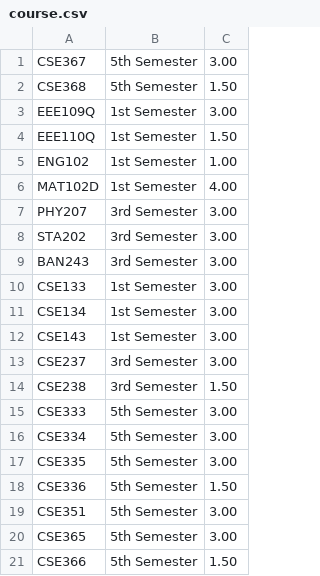
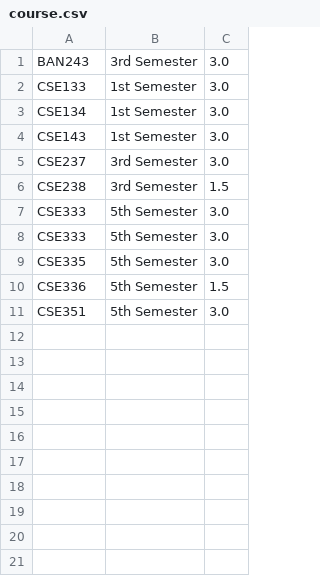
Before and after one commit to mastersunny/Tabulation, a CSV file: dataset/course.csv, drawn as a sheet.

Commit message:
extension table1

```diff
--- a/dataset/course.csv
+++ b/dataset/course.csv
@@ -1,21 +1,11 @@
-CSE367,5th Semester,3.00
-CSE368,5th Semester,1.50
-EEE109Q,1st Semester,3.00
-EEE110Q,1st Semester,1.50
-ENG102,1st Semester,1.00
-MAT102D,1st Semester,4.00
-PHY207,3rd Semester,3.00
-STA202,3rd Semester,3.00
-BAN243,3rd Semester,3.00
-CSE133,1st Semester,3.00
-CSE134,1st Semester,3.00
-CSE143,1st Semester,3.00
-CSE237,3rd Semester,3.00
-CSE238,3rd Semester,1.50
-CSE333,5th Semester,3.00
-CSE334,5th Semester,3.00
-CSE335,5th Semester,3.00
-CSE336,5th Semester,1.50
-CSE351,5th Semester,3.00
-CSE365,5th Semester,3.00
-CSE366,5th Semester,1.50
+BAN243,3rd Semester,3.0
+CSE133,1st Semester,3.0
+CSE134,1st Semester,3.0
+CSE143,1st Semester,3.0
+CSE237,3rd Semester,3.0
+CSE238,3rd Semester,1.5
+CSE333,5th Semester,3.0
+CSE333,5th Semester,3.0
+CSE335,5th Semester,3.0
+CSE336,5th Semester,1.5
+CSE351,5th Semester,3.0
```
Also changed, not shown: 10 other files.
